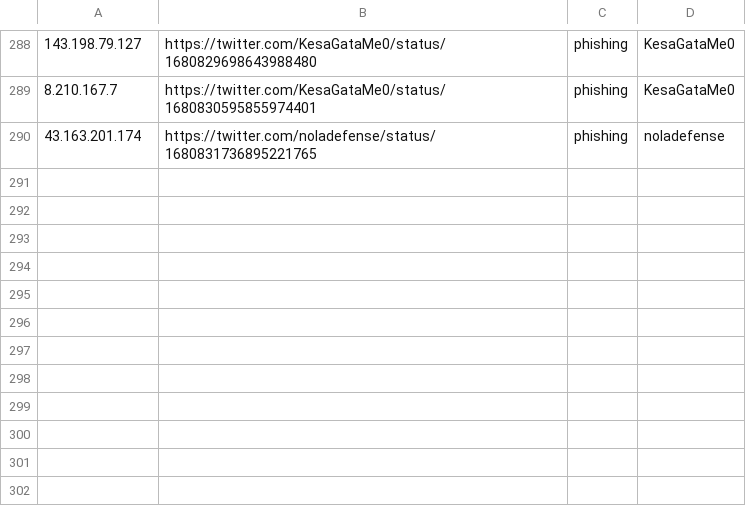
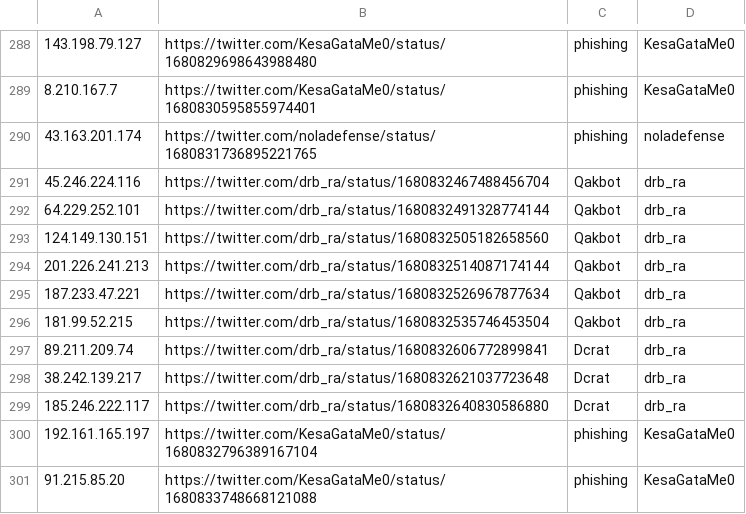
Before and after one commit to Reman2k/ioc, a CSV file: IPtemp65.csv, drawn as a sheet; only a part is shown, gaps mark what is left out; the diff names each change by its address in the sheet, - before the commit and + after, or states it on an @@ line.

```diff
--- a/IPtemp65.csv
+++ b/IPtemp65.csv
+row 291: 45.246.224.116 | https://twitter.com/drb_ra/status/1680832467488456704 | Qakbot | drb_ra
+row 292: 64.229.252.101 | https://twitter.com/drb_ra/status/1680832491328774144 | Qakbot | drb_ra
+row 293: 124.149.130.151 | https://twitter.com/drb_ra/status/1680832505182658560 | Qakbot | drb_ra
+row 294: 201.226.241.213 | https://twitter.com/drb_ra/status/1680832514087174144 | Qakbot | drb_ra
+row 295: 187.233.47.221 | https://twitter.com/drb_ra/status/1680832526967877634 | Qakbot | drb_ra
+row 296: 181.99.52.215 | https://twitter.com/drb_ra/status/1680832535746453504 | Qakbot | drb_ra
+row 297: 89.211.209.74 | https://twitter.com/drb_ra/status/1680832606772899841 | Dcrat | drb_ra
+row 298: 38.242.139.217 | https://twitter.com/drb_ra/status/1680832621037723648 | Dcrat | drb_ra
+row 299: 185.246.222.117 | https://twitter.com/drb_ra/status/1680832640830586880 | Dcrat | drb_ra
+row 300: 192.161.165.197 | https://twitter.com/KesaGataMe0/status/1680832796389167104 | phishing | KesaGataMe0
+row 301: 91.215.85.20 | https://twitter.com/KesaGataMe0/status/1680833748668121088 | phishing | KesaGataMe0
```
Also changed, not shown: IPtemp66.csv.
